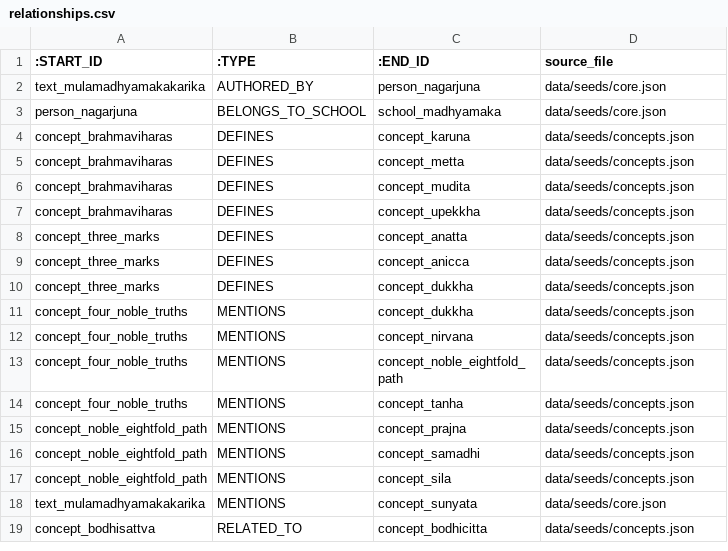
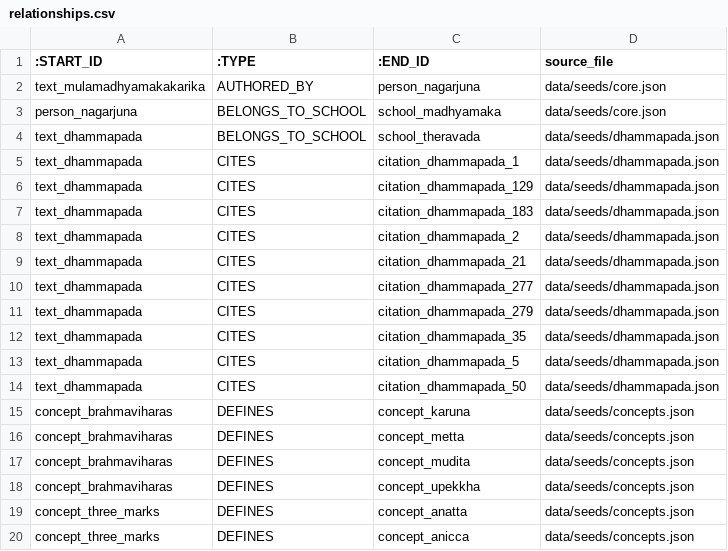
Before and after one commit to caphecungnam-lab/Dharma-Knowledge-Graph, a CSV file: data/processed/neo4j/relationships.csv, drawn as a sheet; only a part is shown; the shorter side is filled out with more unchanged rows; the diff covers the shown part only.

Commit message:
Add Dhammapada text pilot

```diff
--- a/data/processed/neo4j/relationships.csv
+++ b/data/processed/neo4j/relationships.csv
@@ -3,2 +3,13 @@ text_mulamadhyamakakarika,AUTHORED_BY,person_nagarjuna,data/seeds/core.json
 person_nagarjuna,BELONGS_TO_SCHOOL,school_madhyamaka,data/seeds/core.json
+text_dhammapada,BELONGS_TO_SCHOOL,school_theravada,data/seeds/dhammapada.json
+text_dhammapada,CITES,citation_dhammapada_1,data/seeds/dhammapada.json
+text_dhammapada,CITES,citation_dhammapada_129,data/seeds/dhammapada.json
+text_dhammapada,CITES,citation_dhammapada_183,data/seeds/dhammapada.json
+text_dhammapada,CITES,citation_dhammapada_2,data/seeds/dhammapada.json
+text_dhammapada,CITES,citation_dhammapada_21,data/seeds/dhammapada.json
+text_dhammapada,CITES,citation_dhammapada_277,data/seeds/dhammapada.json
+text_dhammapada,CITES,citation_dhammapada_279,data/seeds/dhammapada.json
+text_dhammapada,CITES,citation_dhammapada_35,data/seeds/dhammapada.json
+text_dhammapada,CITES,citation_dhammapada_5,data/seeds/dhammapada.json
+text_dhammapada,CITES,citation_dhammapada_50,data/seeds/dhammapada.json
 concept_brahmaviharas,DEFINES,concept_karuna,data/seeds/concepts.json
```
Also changed, not shown: 20 added rows elsewhere in this file, data/processed/neo4j/nodes.csv, 5 other files.
